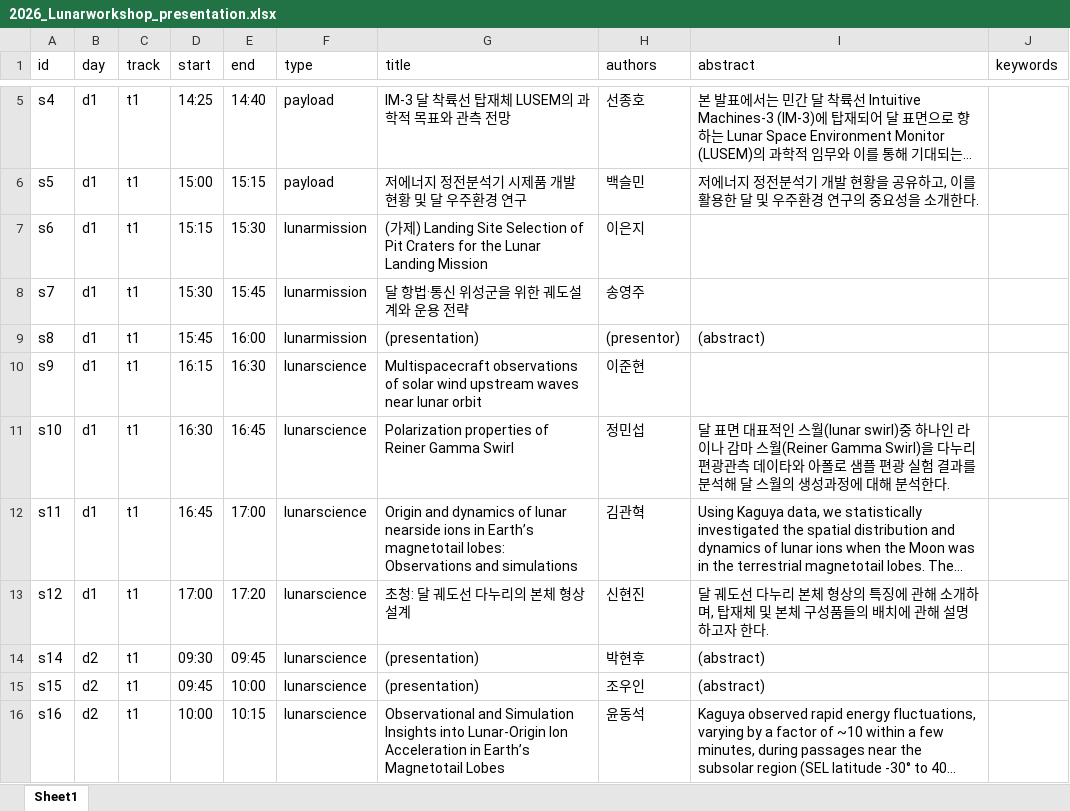
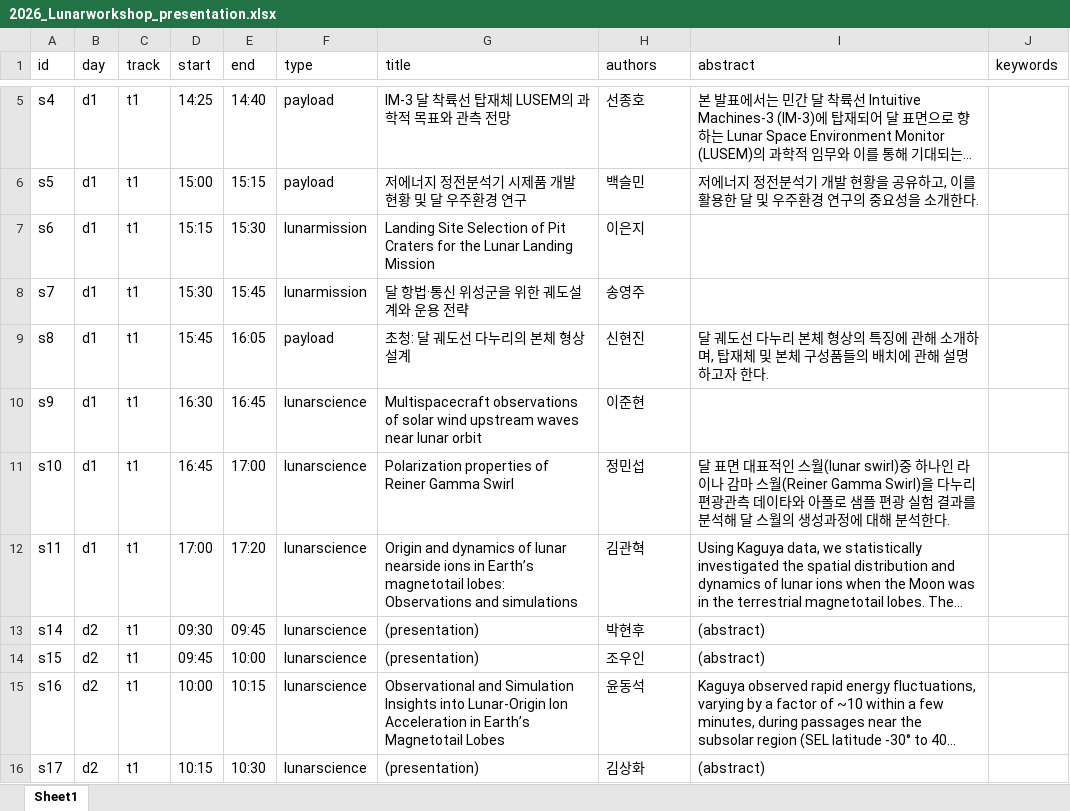
Before and after one commit to ysunahn/test_workshoppage_v3, an Excel workbook: 2026_Lunarworkshop_presentation.xlsx, sheet Sheet1, drawn as a sheet; only a part is shown, gaps mark what is left out; the shorter side is filled out with more unchanged rows; long unchanged cells end in …; values as stored, in another font and other column widths than the file's, no borders; the diff names each change by its address in the sheet, - before the commit and + after, or states it on an @@ line.

Commit message:
Add files via upload

```diff
--- a/2026_Lunarworkshop_presentation.xlsx (sheet Sheet1)
+++ b/2026_Lunarworkshop_presentation.xlsx (sheet Sheet1)
-G7 (title): (가제) Landing Site…
+G7 (title): Landing Site…
-E9 (end): 16:00
+E9 (end): 16:05
-F9 (type): lunarmission
+F9 (type): payload
-G9 (title): (presentation)
+G9 (title): 초청: 달 궤도선 다누리의 본체 형상 설계
-H9 (authors): (presentor)
+H9 (authors): 신현진
-I9 (abstract): (abstract)
+I9 (abstract): 달 궤도선 다누리 본체 형상의 특징에 관해 소개하며, 탑재체 및 본체 구성품들의 배치에 관해 설명하고자 한다.
-D10 (start): 16:15
+D10 (start): 16:30
-E10 (end): 16:30
+E10 (end): 16:45
-D11 (start): 16:30
+D11 (start): 16:45
-E11 (end): 16:45
+E11 (end): 17:00
-D12 (start): 16:45
+D12 (start): 17:00
-E12 (end): 17:00
+E12 (end): 17:20
-row 13: s12 | d1 | t1 | 17:00 | 17:20 | lunarscience | 초청: 달 궤도선 다누리의 본체 형상 설계 | 신현진 | 달 궤도선 다누리 본체 형상의 특징에 관해 소개하며, 탑재체 및 본체 구성품들의 배치에 관해 설명하고자 한다.
```
